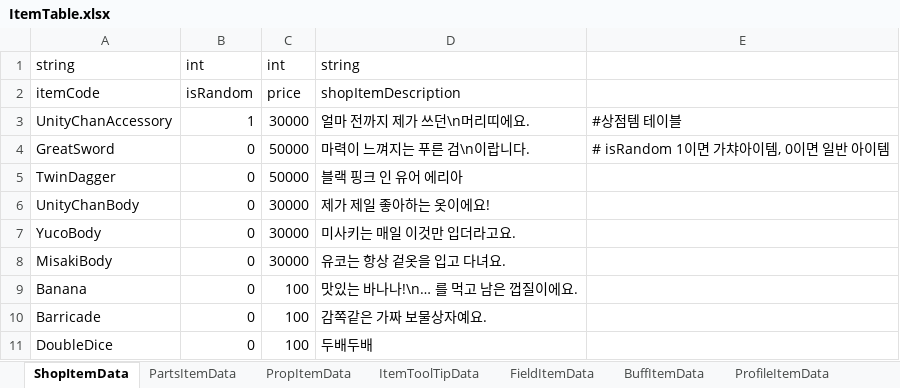
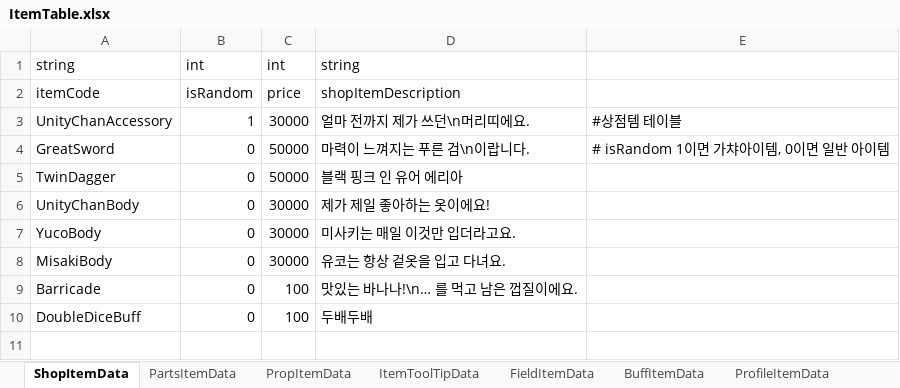
Before and after one commit to solhwi/SebamoScript, an Excel workbook: Excels/ItemTable.xlsx, sheet ShopItemData, drawn as a sheet; values as stored, in another font and other column widths than the file's, no borders; removed rows and columns are numbered as before the commit, all else as after; the diff names each change by its address in the sheet, - before the commit and + after, or states it on an @@ line.

```diff
--- a/Excels/ItemTable.xlsx (sheet ShopItemData)
+++ b/Excels/ItemTable.xlsx (sheet ShopItemData)
-row 9: Banana | 0 | 100 | 맛있는 바나나!\n… 를 먹고 남은 껍질이에요.
-D9: 감쪽같은 가짜 보물상자예요.
+D9: 맛있는 바나나!\n… 를 먹고 남은 껍질이에요.
-A10: DoubleDice
+A10: DoubleDiceBuff
```
Also changed, not shown: sheet ItemToolTipData, sheet FieldItemData.
